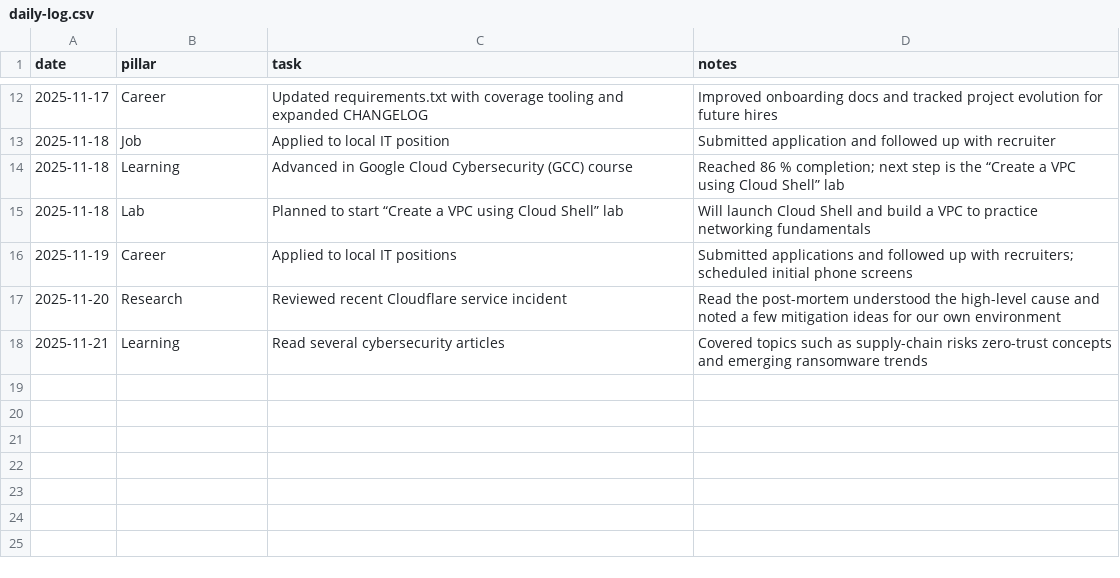
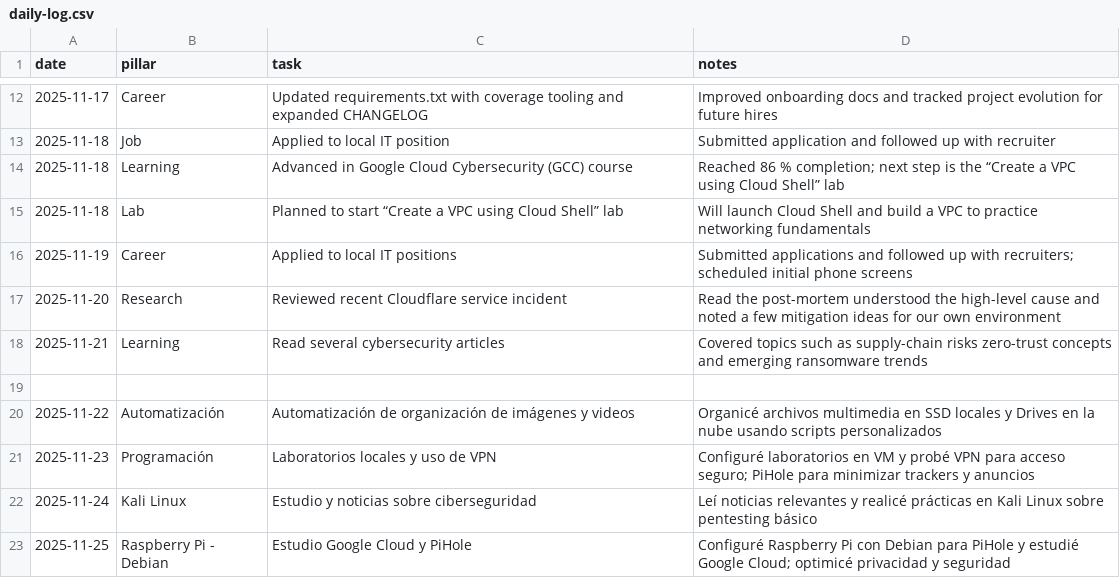
Before and after one commit to JimBLogic/CyberDailyLog, a CSV file: daily-log.csv, drawn as a sheet; only a part is shown, gaps mark what is left out; the diff names each change by its address in the sheet, - before the commit and + after, or states it on an @@ line.

Commit message:
fix: update daily log and workflow YAML errors

```diff
--- a/daily-log.csv
+++ b/daily-log.csv
+row 19: (empty)
+row 20: 2025-11-22 | Automatización | Automatización de organización de imágenes y videos | Organicé archivos multimedia en SSD locales y Drives en la nube usando scripts personalizados
+row 21: 2025-11-23 | Programación | Laboratorios locales y uso de VPN | Configuré laboratorios en VM y probé VPN para acceso seguro; PiHole para minimizar trackers y anuncios
+row 22: 2025-11-24 | Kali Linux | Estudio y noticias sobre ciberseguridad | Leí noticias relevantes y realicé prácticas en Kali Linux sobre pentesting básico
+row 23: 2025-11-25 | Raspberry Pi - Debian | Estudio Google Cloud y PiHole | Configuré Raspberry Pi con Debian para PiHole y estudié Google Cloud; optimicé privacidad y seguridad
```
Also changed, not shown: 1 other file.
